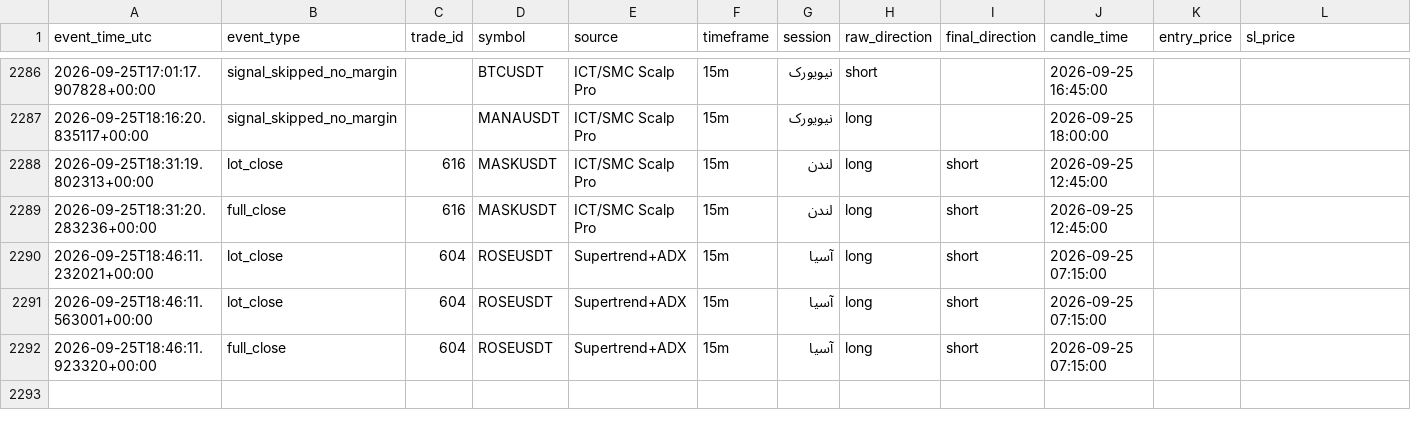
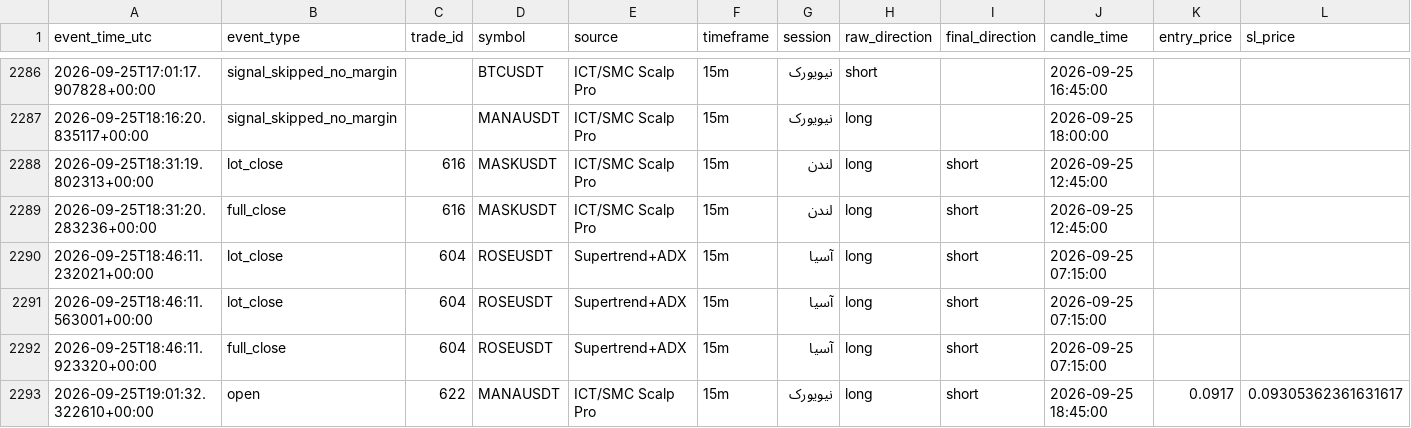
Before and after one commit to amirtorofi-sketch/Crypto-Signal-Bot, a CSV file: trades_log.csv, drawn as a sheet; only a part is shown, gaps mark what is left out; rows hold the shown columns only; the diff names each change by its address in the sheet, - before the commit and + after, or states it on an @@ line.

```diff
--- a/trades_log.csv
+++ b/trades_log.csv
+row 2293: 2026-09-25T19:01:32.322610+00:00 | open | 622 | MANAUSDT | ICT/SMC Scalp Pro | 15m | نیویورک | long | short | 2026-09-25 18:45:00 | 0.0917 | 0.09305362361631617
```
Also changed, not shown: 2 other files.
